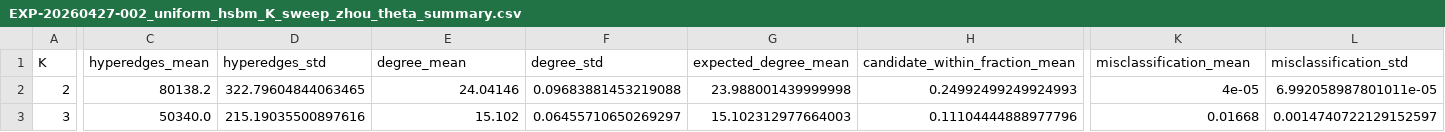
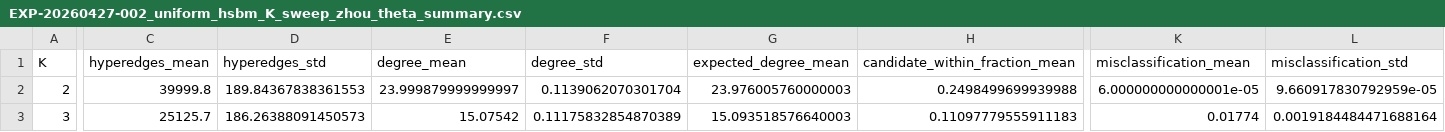
Before and after one commit to eomjunghyun/python-rand-nla-research, a CSV file: experiments/균일 HSBM 실험/results/EXP-20260427-002_uniform_hsbm_K_sweep_zhou_theta/EXP-20260427-002_uniform_hsbm_K_sweep_zhou_theta_summary.csv, drawn as a sheet; only a part is shown, gaps mark what is left out; the diff covers the shown part only; the diff names each change by its address in the sheet, - before the commit and + after, or states it on an @@ line.

```diff
--- a/experiments/균일 HSBM 실험/results/EXP-20260427-002_uniform_hsbm_K_sweep_zhou_theta/EXP-20260427-002_uniform_hsbm_K_sweep_zhou_theta_summary.csv
+++ b/experiments/균일 HSBM 실험/results/EXP-20260427-002_uniform_hsbm_K_sweep_zhou_theta/EXP-20260427-002_uniform_hsbm_K_sweep_zhou_theta_summary.csv
-C2 (hyperedges_mean): 80138.2
+C2 (hyperedges_mean): 39999.8
-D2 (hyperedges_std): 322.79604844063465
+D2 (hyperedges_std): 189.84367838361553
-E2 (degree_mean): 24.04146
+E2 (degree_mean): 23.999879999999997
-F2 (degree_std): 0.09683881453219088
+F2 (degree_std): 0.1139062070301704
-G2 (expected_degree_mean): 23.988001439999998
+G2 (expected_degree_mean): 23.976005760000003
-H2 (candidate_within_fraction_mean): 0.24992499249924993
+H2 (candidate_within_fraction_mean): 0.2498499699939988
-K2 (misclassification_mean): 4e-05
+K2 (misclassification_mean): 6.000000000000001e-05
-L2 (misclassification_std): 6.992058987801011e-05
+L2 (misclassification_std): 9.660917830792959e-05
-C3 (hyperedges_mean): 50340.0
+C3 (hyperedges_mean): 25125.7
-D3 (hyperedges_std): 215.19035500897616
+D3 (hyperedges_std): 186.26388091450573
-E3 (degree_mean): 15.102
+E3 (degree_mean): 15.07542
-F3 (degree_std): 0.06455710650269297
+F3 (degree_std): 0.11175832854870389
-G3 (expected_degree_mean): 15.102312977664003
+G3 (expected_degree_mean): 15.093518576640003
-H3 (candidate_within_fraction_mean): 0.11104444888977796
+H3 (candidate_within_fraction_mean): 0.11097779555911183
-K3 (misclassification_mean): 0.01668
+K3 (misclassification_mean): 0.01774
-L3 (misclassification_std): 0.0014740722129152597
+L3 (misclassification_std): 0.0019184484471688164
```
Also changed, not shown: 172 edited cells elsewhere in this file, experiments/균일 HSBM 실험/results/EXP-20260426-004_uniform_hsbm_n_scaling_zhou_laplacian/EXP-20260426-004_uniform_hsbm_n_scaling_zhou_laplacian_raw.csv, experiments/균일 HSBM 실험/results/EXP-20260426-004_uniform_hsbm_n_scaling_zhou_laplacian/EXP-20260426-004_uniform_hsbm_n_scaling_zhou_laplacian_summary.csv, 49 other files.
